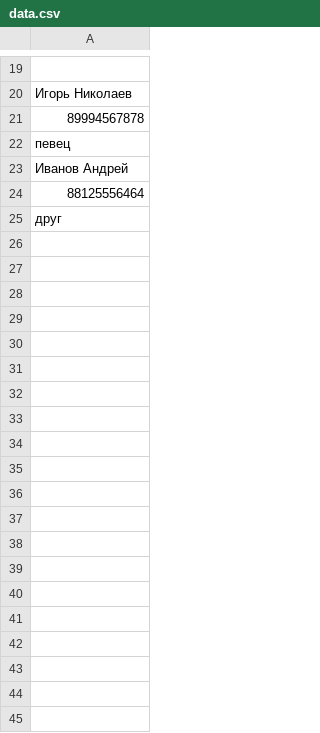
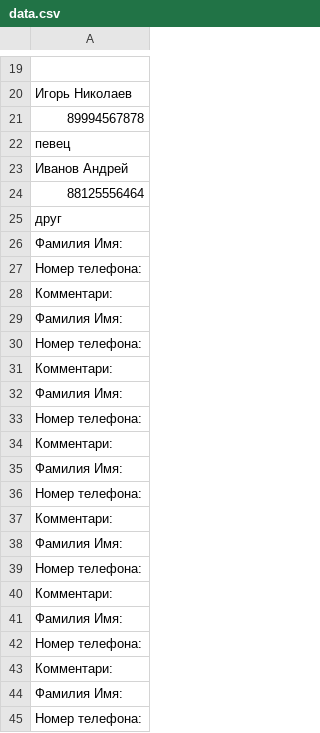
Before and after one commit to Oxima0110/phonebook_teamwork, a CSV file: data.csv, drawn as a sheet; only a part is shown, gaps mark what is left out; the diff covers the shown part only.

```diff
--- a/data.csv
+++ b/data.csv
@@ -25 +25,21 @@
 друг
+Фамилия Имя:
+Номер телефона:
+Комментари:
+Фамилия Имя:
+Номер телефона:
+Комментари:
+Фамилия Имя:
+Номер телефона:
+Комментари:
+Фамилия Имя:
+Номер телефона:
+Комментари:
+Фамилия Имя:
+Номер телефона:
+Комментари:
+Фамилия Имя:
+Номер телефона:
+Комментари:
+Фамилия Имя:
+Номер телефона:
```
Also changed, not shown: 88 added rows elsewhere in this file, 5 other files.
